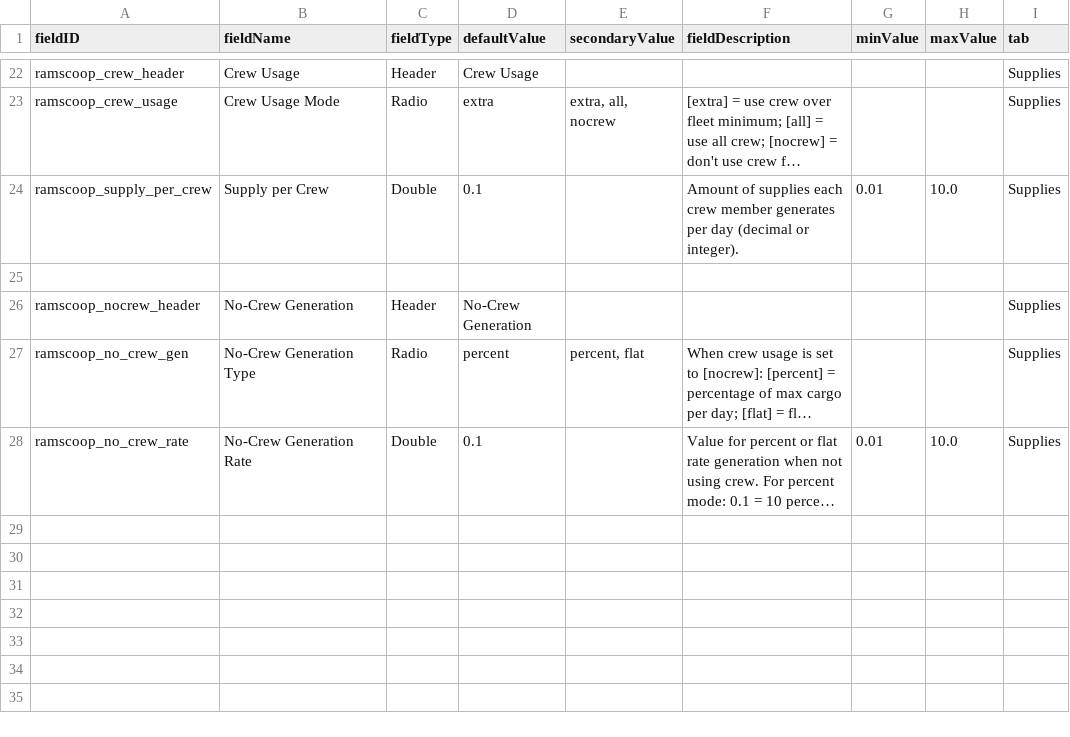
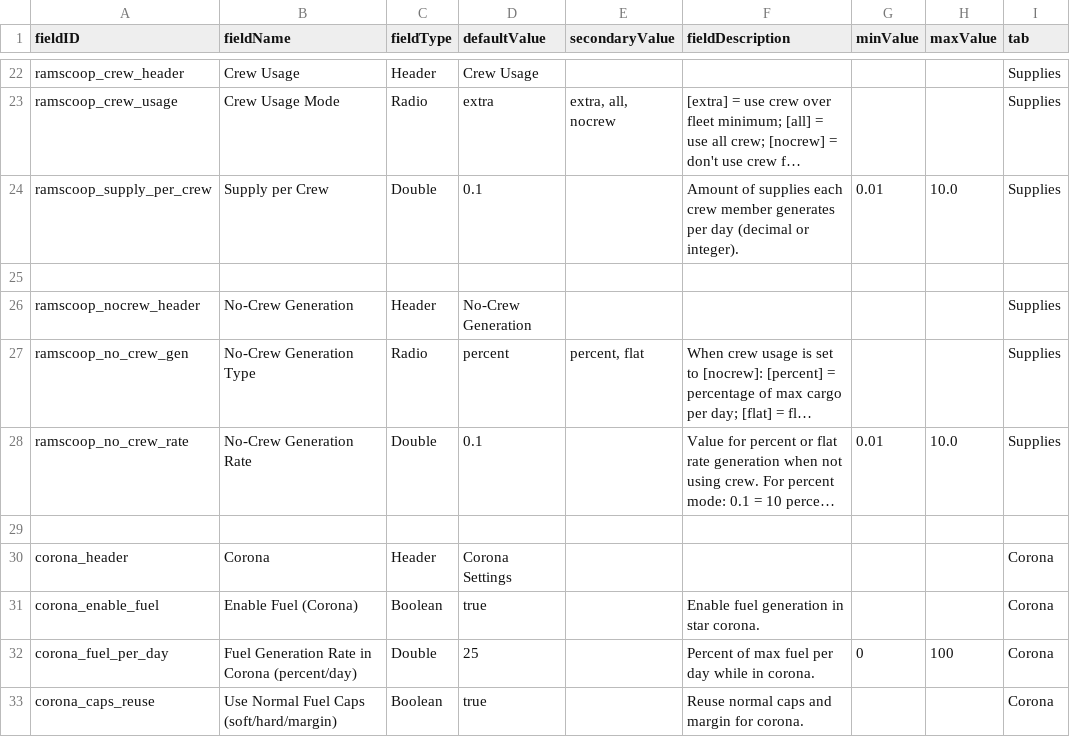
Before and after one commit to powerfulqa/Passive-Ramscoop, a CSV file: data/config/LunaSettings.csv, drawn as a sheet; only a part is shown, gaps mark what is left out; long unchanged cells end in …; the diff names each change by its address in the sheet, - before the commit and + after, or states it on an @@ line.

Commit message:
corona: remove supply drain settings and logic; rely on vanilla corona effects; keep corona fuel boost only

```diff
--- a/data/config/LunaSettings.csv
+++ b/data/config/LunaSettings.csv
+row 29: (empty)
+row 30: corona_header | Corona | Header | Corona Settings |  |  |  |  | Corona
+row 31: corona_enable_fuel | Enable Fuel (Corona) | Boolean | true |  | Enable fuel generation in star corona. |  |  | Corona
+row 32: corona_fuel_per_day | Fuel Generation Rate in Corona (percent/day) | Double | 25 |  | Percent of max fuel per day while in corona. | 0 | 100 | Corona
+row 33: corona_caps_reuse | Use Normal Fuel Caps (soft/hard/margin) | Boolean | true |  | Reuse normal caps and margin for corona. |  |  | Corona
```
Also changed, not shown: 7 other files.
